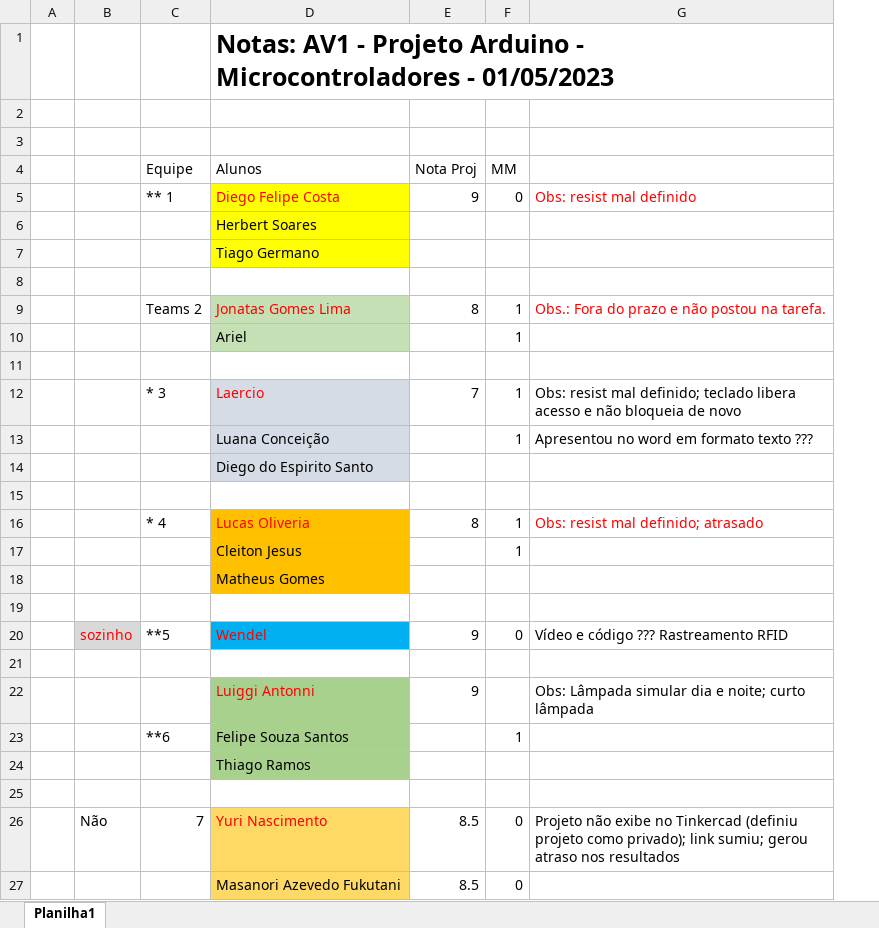
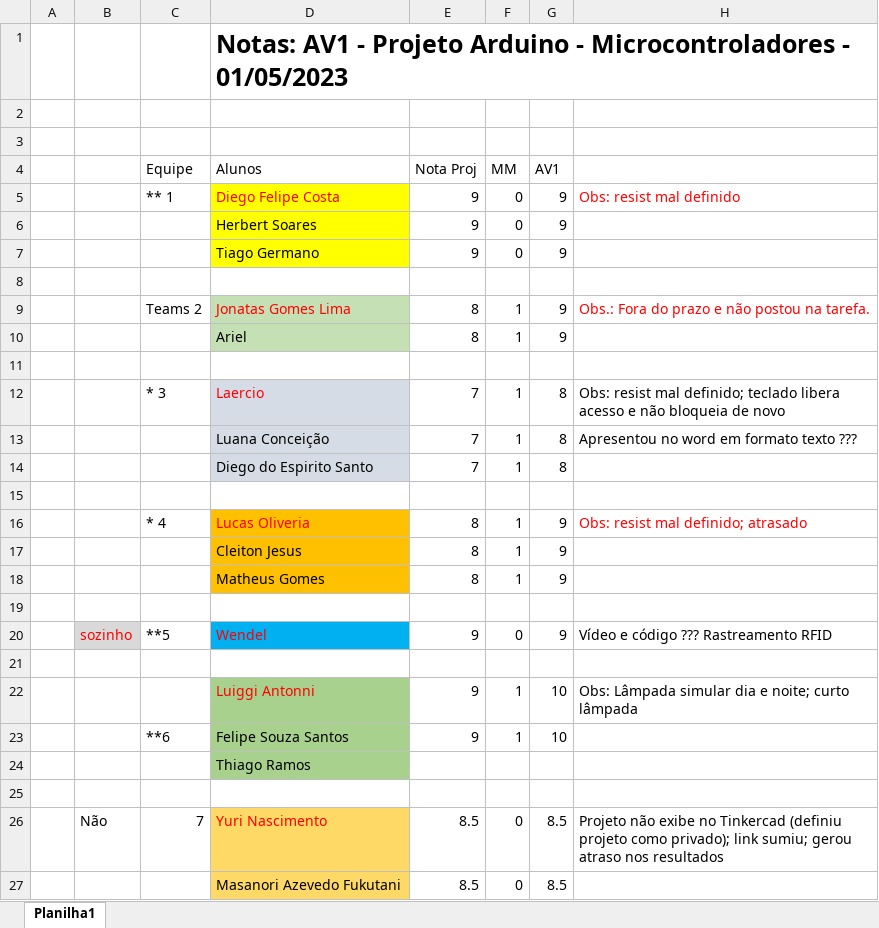
Before and after one commit to CloudEducationBrazil/WydenArea1ProgramacaoMicrocontroladores, an Excel workbook: 03 Assessments/notas AV1 microcontroladores projeto Arduino e MM.xlsx, sheet Planilha1, drawn as a sheet; only a part is shown; values as stored, in another font and other column widths than the file's, no borders; removed rows and columns are numbered as before the commit, all else as after; the diff covers the shown part only; the diff names each change by its address in the sheet, - before the commit and + after, or states it on an @@ line.

Commit message:
Microcontroladores ajustes 20Jun2023

```diff
--- a/03 Assessments/notas AV1 microcontroladores projeto Arduino e MM.xlsx (sheet Planilha1)
+++ b/03 Assessments/notas AV1 microcontroladores projeto Arduino e MM.xlsx (sheet Planilha1)
+column G (AV1), row 5: 9; rows 9-13: 9 | 9 |  | 8 | 8; rows 16-17: 9 | 9; rows 20-27: 9 |  | 10 | 10 |  |  | 8.5 | 8.5
-row 6:  |  |  | Herbert Soares
-row 7:  |  |  | Tiago Germano
+row 6:  |  |  | Herbert Soares | 9 | 0 | 9
+row 7:  |  |  | Tiago Germano | 9 | 0 | 9
-E10 (Nota Proj): (empty)
+E10 (Nota Proj): 8
-E13 (Nota Proj): (empty)
+E13 (Nota Proj): 7
-row 14:  |  |  | Diego do Espirito Santo
+row 14:  |  |  | Diego do Espirito Santo | 7 | 1 | 8
-E17 (Nota Proj): (empty)
+E17 (Nota Proj): 8
-row 18:  |  |  | Matheus Gomes
+row 18:  |  |  | Matheus Gomes | 8 | 1 | 9
-F22 (MM): (empty)
+F22 (MM): 1
-E23 (Nota Proj): (empty)
+E23 (Nota Proj): 9
```
Also changed, not shown: 3 added rows, 3 removed rows and 5 edited cells elsewhere in this sheet, 1 other file.
